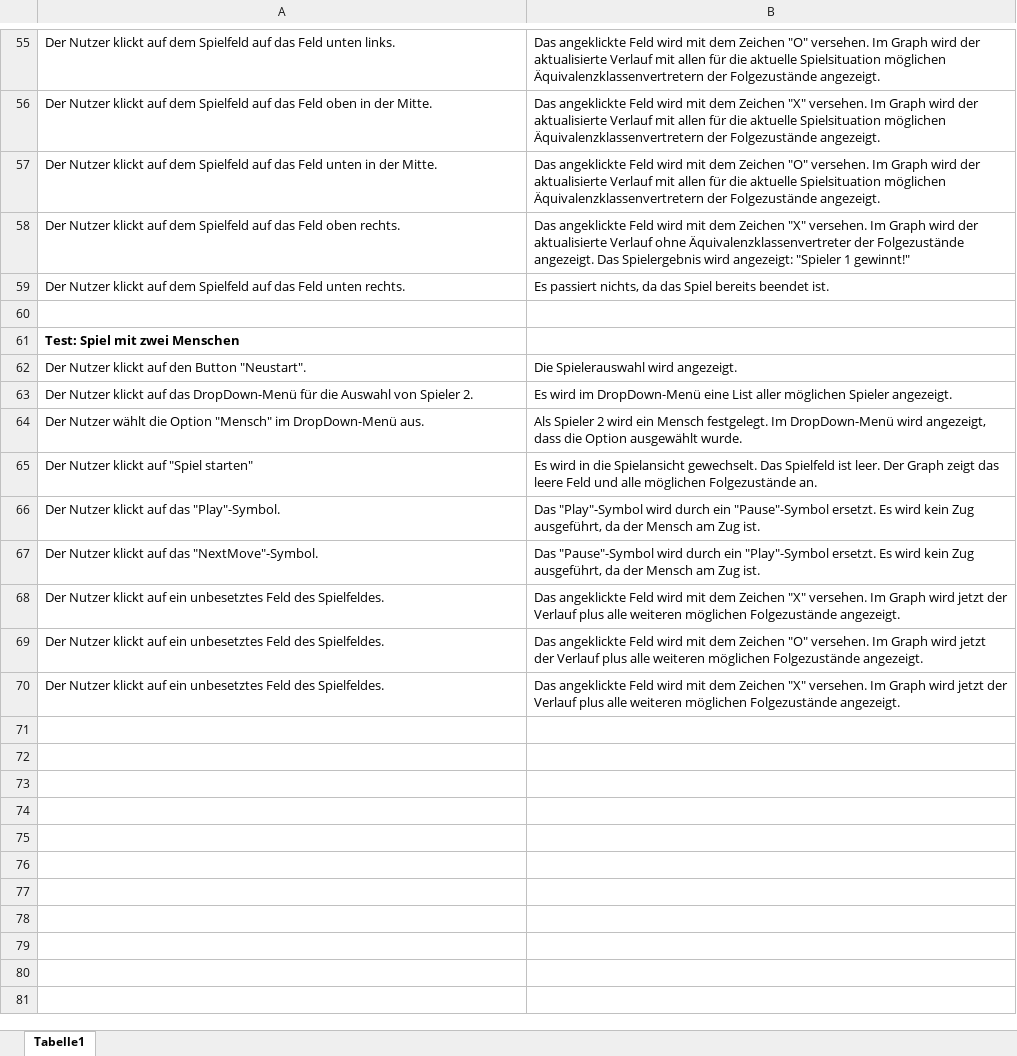
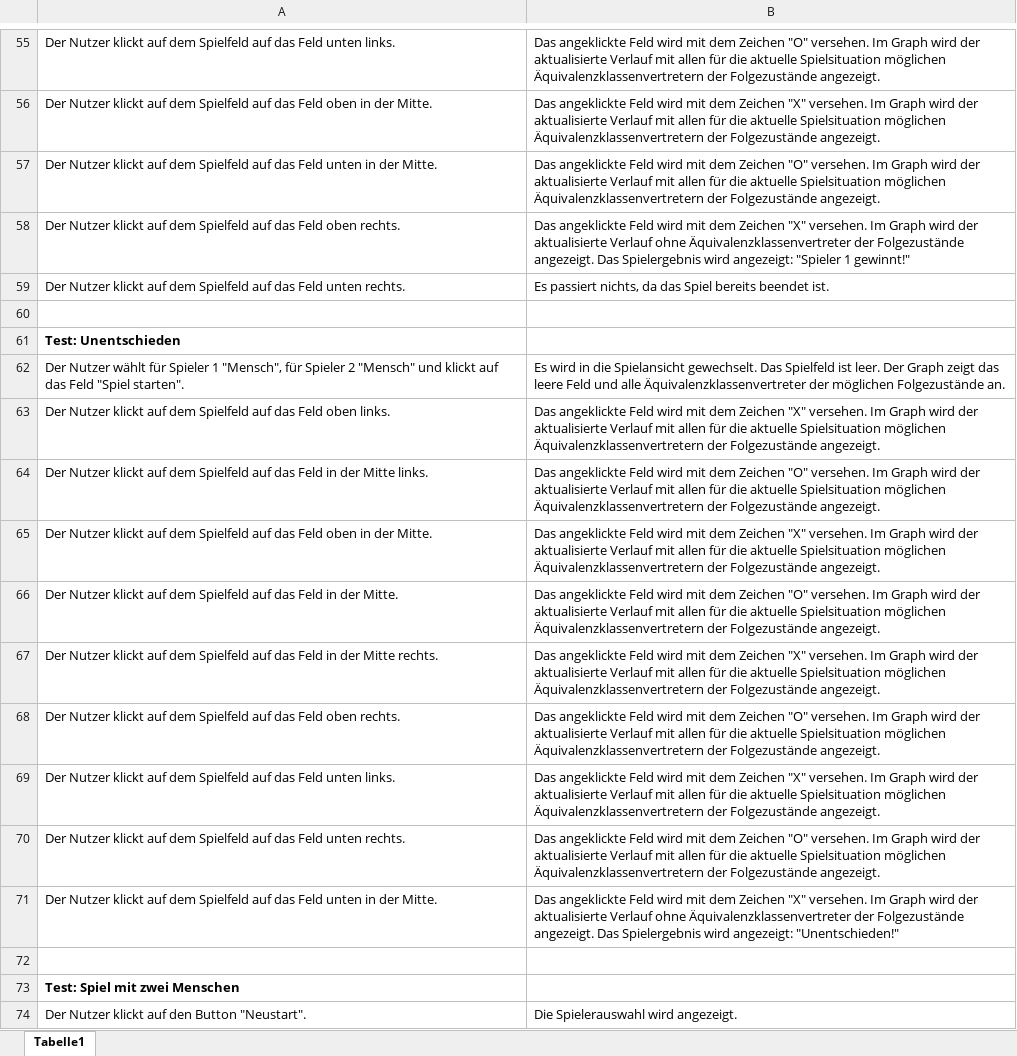
Before and after one commit to idlaviV/TIKTacToe, an Excel workbook: Integrationstests/Integrationstests.xlsx, sheet Tabelle1, drawn as a sheet; only a part is shown, gaps mark what is left out; the shorter side is filled out with more unchanged rows; values as stored, in another font and other column widths than the file's, no borders; the diff names each change by its address in the sheet, - before the commit and + after, or states it on an @@ line.

Commit message:
Integrationstest: Unentschieden hinzugefügt

```diff
--- a/Integrationstests/Integrationstests.xlsx (sheet Tabelle1)
+++ b/Integrationstests/Integrationstests.xlsx (sheet Tabelle1)
+row 61: Test: Unentschieden
+row 62: Der Nutzer wählt für Spieler 1 "Mensch", für Spieler 2 "Mensch" und klickt auf das Feld "Spiel starten". | Es wird in die Spielansicht gewechselt. Das Spielfeld ist leer. Der Graph zeigt das leere Feld und alle Äquivalenzklassenvertreter der möglichen Folgezustände an.
+row 63: Der Nutzer klickt auf dem Spielfeld auf das Feld oben links. | Das angeklickte Feld wird mit dem Zeichen "X" versehen. Im Graph wird der aktualisierte Verlauf mit allen für die aktuelle Spielsituation möglichen Äquivalenzklassenvertretern der Folgezustände angezeigt.
+row 64: Der Nutzer klickt auf dem Spielfeld auf das Feld in der Mitte links. | Das angeklickte Feld wird mit dem Zeichen "O" versehen. Im Graph wird der aktualisierte Verlauf mit allen für die aktuelle Spielsituation möglichen Äquivalenzklassenvertretern der Folgezustände angezeigt.
+row 65: Der Nutzer klickt auf dem Spielfeld auf das Feld oben in der Mitte. | Das angeklickte Feld wird mit dem Zeichen "X" versehen. Im Graph wird der aktualisierte Verlauf mit allen für die aktuelle Spielsituation möglichen Äquivalenzklassenvertretern der Folgezustände angezeigt.
+row 66: Der Nutzer klickt auf dem Spielfeld auf das Feld in der Mitte. | Das angeklickte Feld wird mit dem Zeichen "O" versehen. Im Graph wird der aktualisierte Verlauf mit allen für die aktuelle Spielsituation möglichen Äquivalenzklassenvertretern der Folgezustände angezeigt.
+row 67: Der Nutzer klickt auf dem Spielfeld auf das Feld in der Mitte rechts. | Das angeklickte Feld wird mit dem Zeichen "X" versehen. Im Graph wird der aktualisierte Verlauf mit allen für die aktuelle Spielsituation möglichen Äquivalenzklassenvertretern der Folgezustände angezeigt.
+row 68: Der Nutzer klickt auf dem Spielfeld auf das Feld oben rechts. | Das angeklickte Feld wird mit dem Zeichen "O" versehen. Im Graph wird der aktualisierte Verlauf mit allen für die aktuelle Spielsituation möglichen Äquivalenzklassenvertretern der Folgezustände angezeigt.
+row 69: Der Nutzer klickt auf dem Spielfeld auf das Feld unten links. | Das angeklickte Feld wird mit dem Zeichen "X" versehen. Im Graph wird der aktualisierte Verlauf mit allen für die aktuelle Spielsituation möglichen Äquivalenzklassenvertretern der Folgezustände angezeigt.
+row 70: Der Nutzer klickt auf dem Spielfeld auf das Feld unten rechts. | Das angeklickte Feld wird mit dem Zeichen "O" versehen. Im Graph wird der aktualisierte Verlauf mit allen für die aktuelle Spielsituation möglichen Äquivalenzklassenvertretern der Folgezustände angezeigt.
+row 71: Der Nutzer klickt auf dem Spielfeld auf das Feld unten in der Mitte. | Das angeklickte Feld wird mit dem Zeichen "X" versehen. Im Graph wird der aktualisierte Verlauf ohne Äquivalenzklassenvertreter der Folgezustände angezeigt. Das Spielergebnis wird angezeigt: "Unentschieden!"
+row 72: (empty)
```
